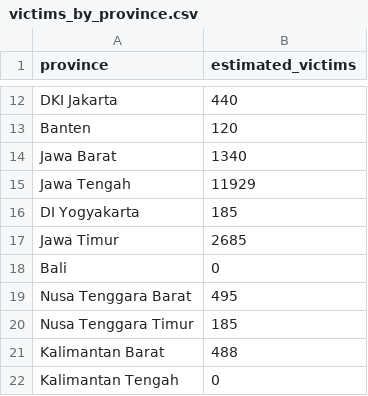
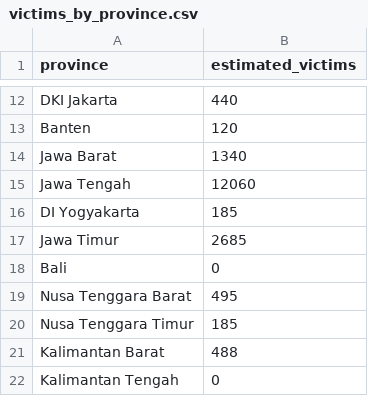
Before and after one commit to tioantawibawa/mbg-monitor, a CSV file: data/victims_by_province.csv, drawn as a sheet; only a part is shown, gaps mark what is left out.

```diff
--- a/data/victims_by_province.csv
+++ b/data/victims_by_province.csv
@@ -14,3 +14,3 @@ Banten,120
 Jawa Barat,1340
-Jawa Tengah,11929
+Jawa Tengah,12060
 DI Yogyakarta,185
```
Also changed, not shown: data/victims_timeseries.csv, 4 other files.
